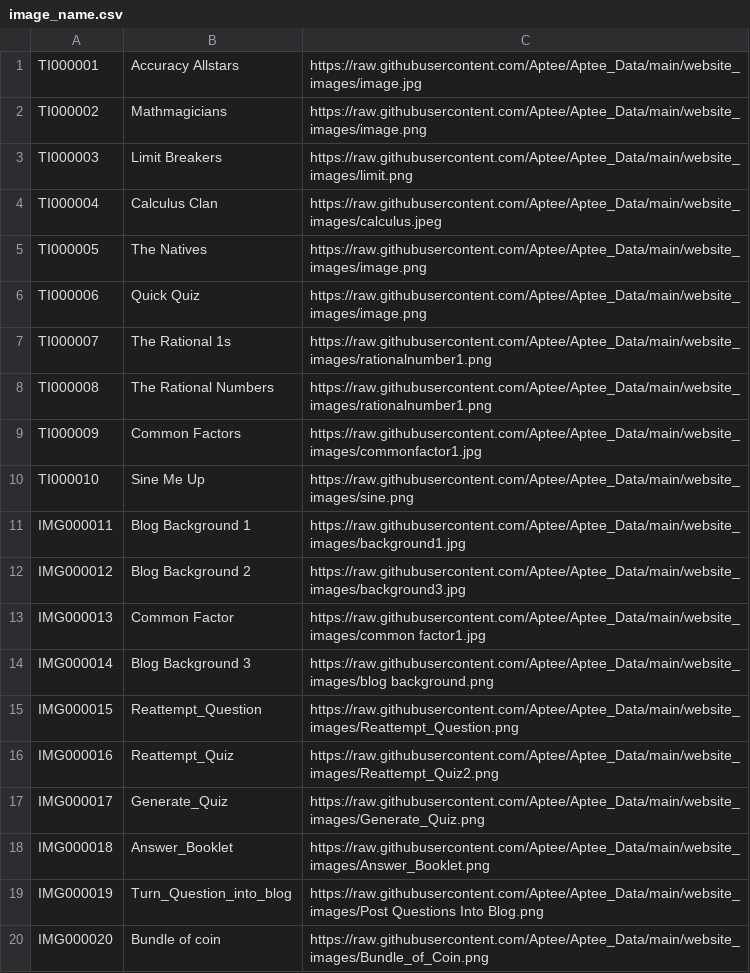
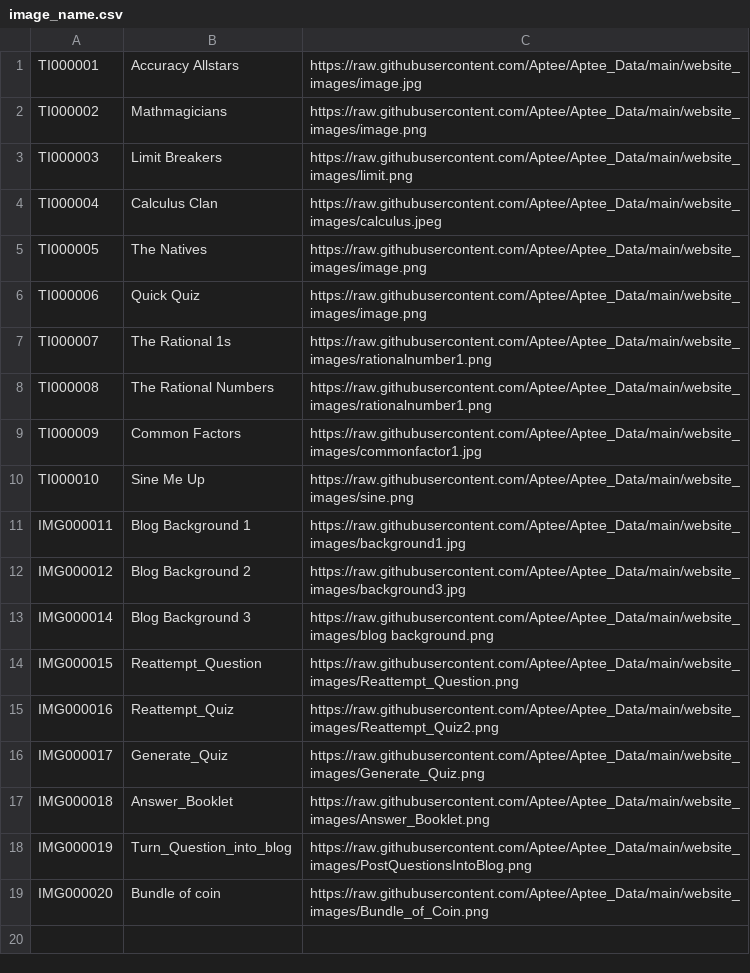
Before and after one commit to Aptee/Aptee_Data, a CSV file: Test_data/image_name.csv, drawn as a sheet.

Commit message:
Update image_name.csv

```diff
--- a/Test_data/image_name.csv
+++ b/Test_data/image_name.csv
@@ -12,3 +12,2 @@ IMG000011,Blog Background 1,https://raw.githubusercontent.com/Aptee/Aptee_Data/m
 IMG000012,Blog Background 2,https://raw.githubusercontent.com/Aptee/Aptee_Data/main/website_images/background3.jpg
-IMG000013,Common Factor,https://raw.githubusercontent.com/Aptee/Aptee_Data/main/website_images/common factor1.jpg
 IMG000014,Blog Background 3,https://raw.githubusercontent.com/Aptee/Aptee_Data/main/website_images/blog background.png
@@ -18,3 +17,3 @@ IMG000017,Generate_Quiz,https://raw.githubusercontent.com/Aptee/Aptee_Data/main/
 IMG000018,Answer_Booklet,https://raw.githubusercontent.com/Aptee/Aptee_Data/main/website_images/Answer_Booklet.png
-IMG000019,Turn_Question_into_blog,https://raw.githubusercontent.com/Aptee/Aptee_Data/main/website_images/Post Questions Into Blog.png
+IMG000019,Turn_Question_into_blog,https://raw.githubusercontent.com/Aptee/Aptee_Data/main/website_images/PostQuestionsIntoBlog.png
 IMG000020,Bundle of coin,https://raw.githubusercontent.com/Aptee/Aptee_Data/main/website_images/Bundle_of_Coin.png
```
